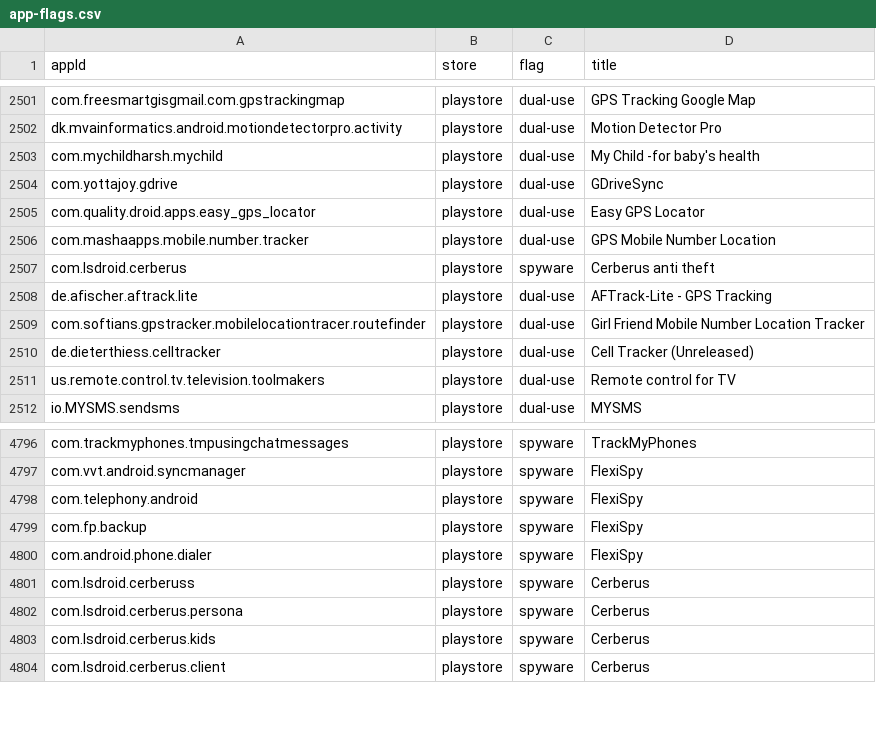
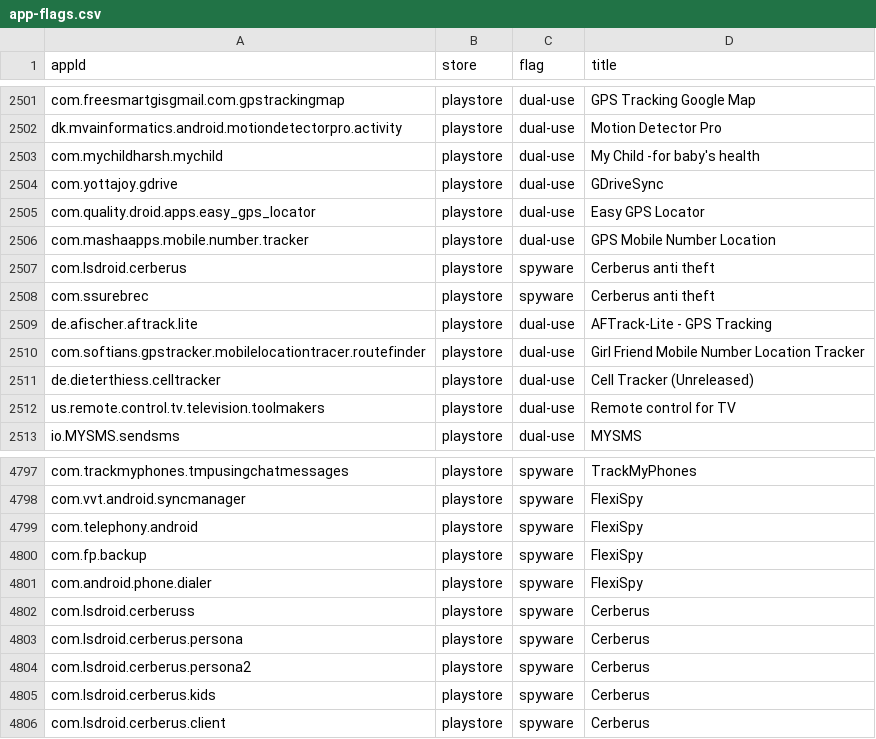
Before and after one commit to stopipv/isdi, a CSV file: static_data/app-flags.csv, drawn as a sheet; only a part is shown, gaps mark what is left out; the diff names each change by its address in the sheet, - before the commit and + after, or states it on an @@ line.

Commit message:
Update cerberbus package name

```diff
--- a/static_data/app-flags.csv
+++ b/static_data/app-flags.csv
+row 2508: com.ssurebrec | playstore | spyware | Cerberus anti theft
+row 4804: com.lsdroid.cerberus.persona2 | playstore | spyware | Cerberus
```
